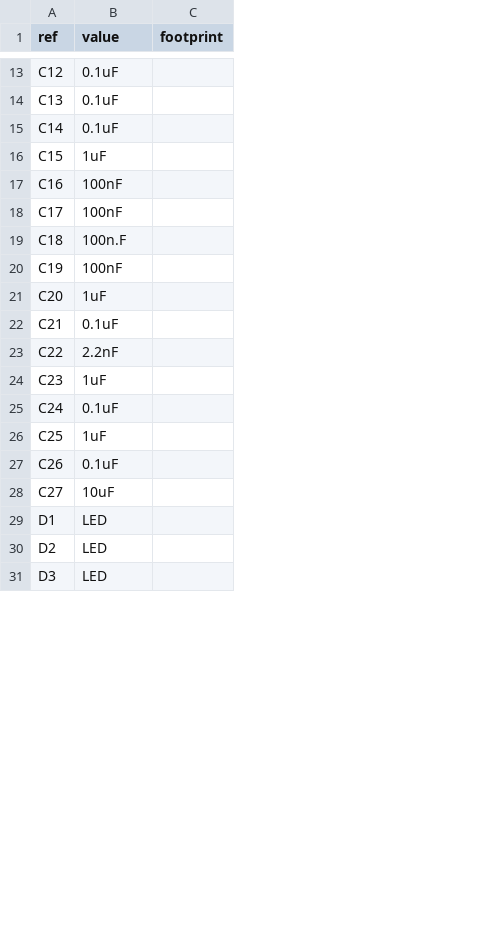
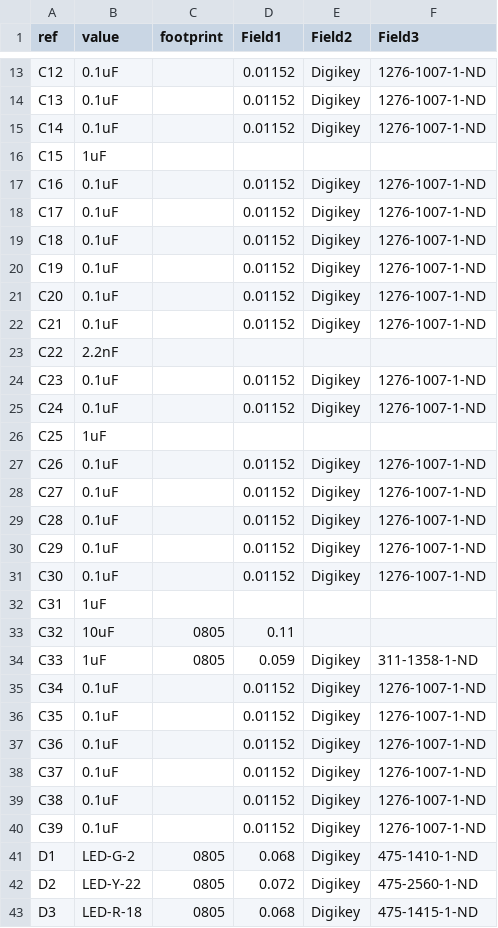
Before and after one commit to JEB12345/Sensor_Board, a CSV file: Board/Sensor_Board.csv, drawn as a sheet; only a part is shown, gaps mark what is left out; addresses are those after the commit; the diff covers the shown part only; the diff names each change by its address in the sheet, - before the commit and + after, or states it on an @@ line.

```diff
--- a/Board/Sensor_Board.csv
+++ b/Board/Sensor_Board.csv
+column D (Field1), rows 13-28: 0.01152 | 0.01152 | 0.01152 |  | 0.01152 | 0.01152 | 0.01152 | 0.01152 | 0.01152 | 0.01152 |  | 0.01152 | 0.01152 |  | 0.01152 | 0.01152; rows 41-43: 0.068 | 0.072 | 0.068
+column E (Field2), rows 13-28: Digikey | Digikey | Digikey |  | Digikey | Digikey | Digikey | Digikey | Digikey | Digikey |  | Digikey | Digikey |  | Digikey | Digikey; rows 41-43: all Digikey
+column F (Field3), rows 13-28: 1276-1007-1-ND | 1276-1007-1-ND | 1276-1007-1-ND |  | 1276-1007-1-ND | 1276-1007-1-ND | 1276-1007-1-ND | 1276-1007-1-ND | 1276-1007-1-ND | 1276-1007-1-ND |  | 1276-1007-1-ND | 1276-1007-1-ND |  | 1276-1007-1-ND | 1276-1007-1-ND; rows 41-43: 475-1410-1-ND | 475-2560-1-ND | 475-1415-1-ND
-B17:B18 (value): 100nF
+B17:B18 (value): 0.1uF
-B19 (value): 100n.F
+B19 (value): 0.1uF
-B20 (value): 100nF
+B20 (value): 0.1uF
-B21 (value): 1uF
+B21 (value): 0.1uF
-B24 (value): 1uF
+B24 (value): 0.1uF
-B28 (value): 10uF
+B28 (value): 0.1uF
+row 29: C28 | 0.1uF |  | 0.01152 | Digikey | 1276-1007-1-ND
+row 30: C29 | 0.1uF |  | 0.01152 | Digikey | 1276-1007-1-ND
+row 31: C30 | 0.1uF |  | 0.01152 | Digikey | 1276-1007-1-ND
+row 32: C31 | 1uF
+row 33: C32 | 10uF | 0805 | 0.11
+row 34: C33 | 1uF | 0805 | 0.059 | Digikey | 311-1358-1-ND
+row 35: C34 | 0.1uF |  | 0.01152 | Digikey | 1276-1007-1-ND
+row 36: C35 | 0.1uF |  | 0.01152 | Digikey | 1276-1007-1-ND
+row 37: C36 | 0.1uF |  | 0.01152 | Digikey | 1276-1007-1-ND
+row 38: C37 | 0.1uF |  | 0.01152 | Digikey | 1276-1007-1-ND
+row 39: C38 | 0.1uF |  | 0.01152 | Digikey | 1276-1007-1-ND
+row 40: C39 | 0.1uF |  | 0.01152 | Digikey | 1276-1007-1-ND
-B41 (value): LED
+B41 (value): LED-G-2
-C41:C43 (footprint): (empty)
+C41:C43 (footprint): 0805
-B42 (value): LED
+B42 (value): LED-Y-22
-B43 (value): LED
+B43 (value): LED-R-18
```
Also changed, not shown: 9 added rows, 2 removed rows and 32 edited cells elsewhere in this file, 4 other files.
